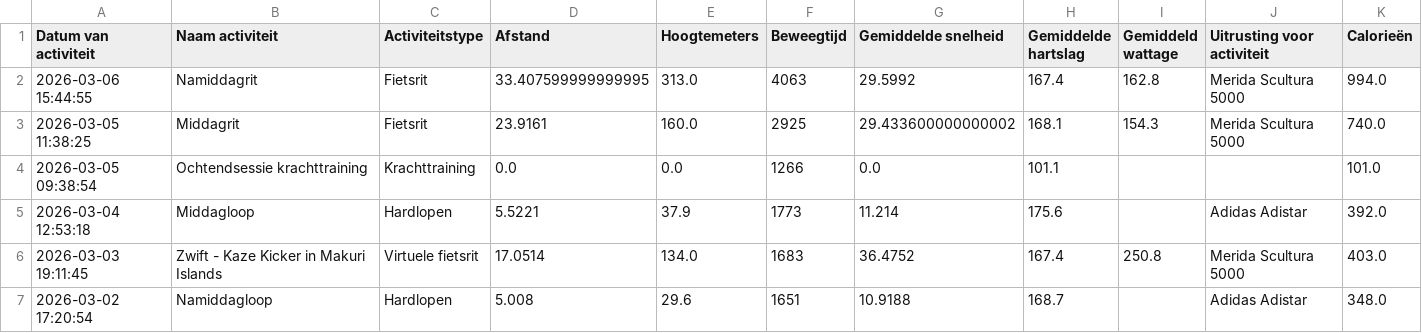
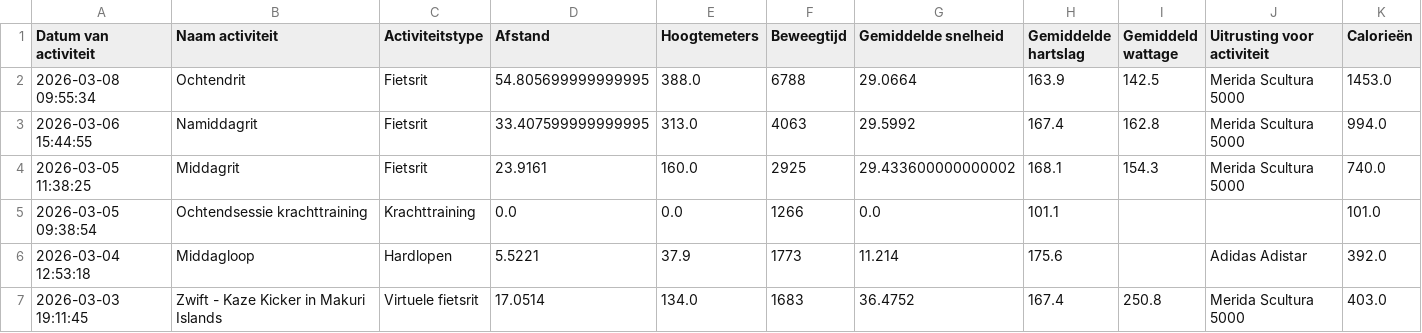
Before and after one commit to jordenric96/Sport-Dashboard, a CSV file: activities.csv, drawn as a sheet; only a part is shown; the shorter side is filled out with more unchanged rows.

```diff
--- a/activities.csv
+++ b/activities.csv
@@ -1,2 +1,3 @@
 Datum van activiteit,Naam activiteit,Activiteitstype,Afstand,Hoogtemeters,Beweegtijd,Gemiddelde snelheid,Gemiddelde hartslag,Gemiddeld wattage,Uitrusting voor activiteit,Calorieën
+2026-03-08 09:55:34,Ochtendrit,Fietsrit,54.805699999999995,388.0,6788,29.0664,163.9,142.5,Merida Scultura 5000,1453.0
 2026-03-06 15:44:55,Namiddagrit,Fietsrit,33.407599999999995,313.0,4063,29.5992,167.4,162.8,Merida Scultura 5000,994.0
```
Also changed, not shown: 1 other file.
